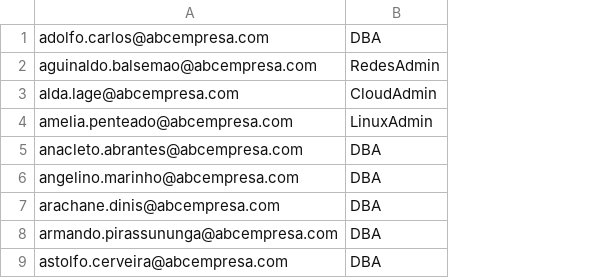
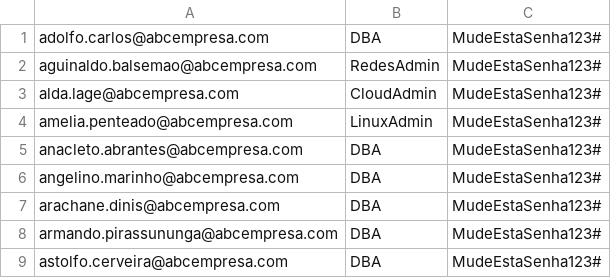
Before and after one commit to phillrog/aws-projetos, a CSV file: iam/multiplos-usuarios/scripts/usuarios.csv, drawn as a sheet; only a part is shown; the diff names each change by its address in the sheet, - before the commit and + after, or states it on an @@ line.

Commit message:
aws - Projeto IAM criar multiplos usuarios # documentação

```diff
--- a/iam/multiplos-usuarios/scripts/usuarios.csv
+++ b/iam/multiplos-usuarios/scripts/usuarios.csv
+column C, rows 1-9: all MudeEstaSenha123#
```
Also changed, not shown: 1 other file.
